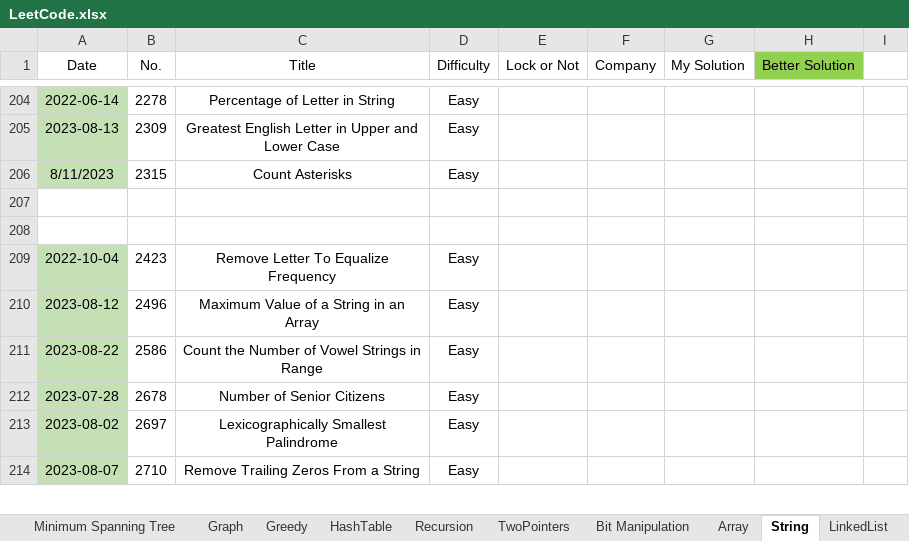
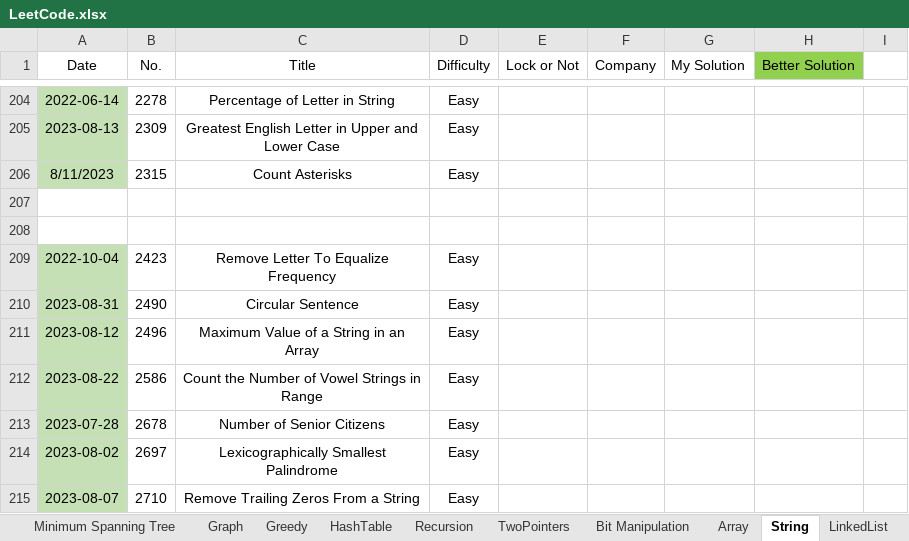
Before and after one commit to wenzhejiao/LeetCode, an Excel workbook: LeetCode.xlsx, sheet String, drawn as a sheet; only a part is shown, gaps mark what is left out; values as stored, in another font and other column widths than the file's, no borders; conditional formats not drawn; the diff names each change by its address in the sheet, - before the commit and + after, or states it on an @@ line.

Commit message:
Solved problem 2490 Category: String Difficulty: Easy

```diff
--- a/LeetCode.xlsx (sheet String)
+++ b/LeetCode.xlsx (sheet String)
+row 210: 2023-08-31 | 2490 | Circular Sentence | Easy
```
Also changed, not shown: 1 other file.
